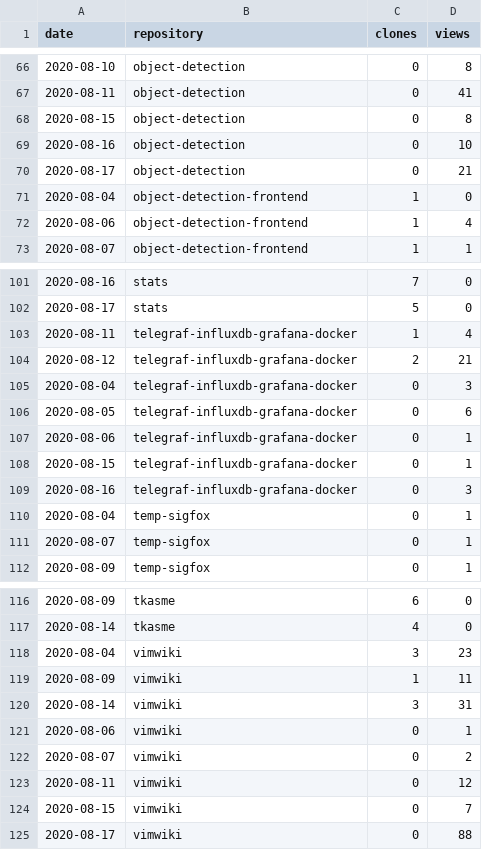
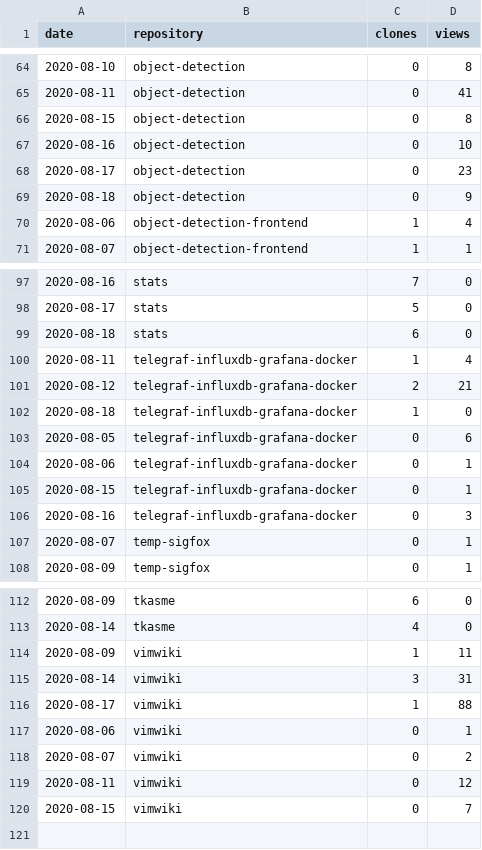
Before and after one commit to cristianpb/stats, a CSV file: github-visits.csv, drawn as a sheet; only a part is shown, gaps mark what is left out; the diff covers the shown part only.

```diff
--- a/github-visits.csv
+++ b/github-visits.csv
@@ -69,4 +67,4 @@ date,repository,clones,views
 2020-08-16,object-detection,0,10
-2020-08-17,object-detection,0,21
-2020-08-04,object-detection-frontend,1,0
+2020-08-17,object-detection,0,23
+2020-08-18,object-detection,0,9
 2020-08-06,object-detection-frontend,1,4
@@ -102,5 +98,6 @@ date,repository,clones,views
 2020-08-17,stats,5,0
+2020-08-18,stats,6,0
 2020-08-11,telegraf-influxdb-grafana-docker,1,4
 2020-08-12,telegraf-influxdb-grafana-docker,2,21
-2020-08-04,telegraf-influxdb-grafana-docker,0,3
+2020-08-18,telegraf-influxdb-grafana-docker,1,0
 2020-08-05,telegraf-influxdb-grafana-docker,0,6
@@ -109,3 +106,2 @@ date,repository,clones,views
 2020-08-16,telegraf-influxdb-grafana-docker,0,3
-2020-08-04,temp-sigfox,0,1
 2020-08-07,temp-sigfox,0,1
@@ -117,5 +113,5 @@ date,repository,clones,views
 2020-08-14,tkasme,4,0
-2020-08-04,vimwiki,3,23
 2020-08-09,vimwiki,1,11
 2020-08-14,vimwiki,3,31
+2020-08-17,vimwiki,1,88
 2020-08-06,vimwiki,0,1
@@ -124,2 +120 @@ date,repository,clones,views
 2020-08-15,vimwiki,0,7
-2020-08-17,vimwiki,0,88
```
Also changed, not shown: 3 added rows, 7 removed rows and 1 edited cell elsewhere in this file, github-repositories.csv.
